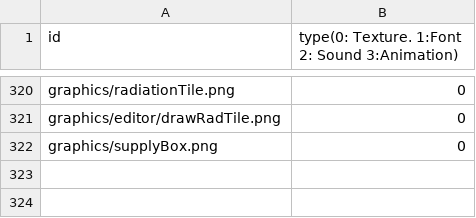
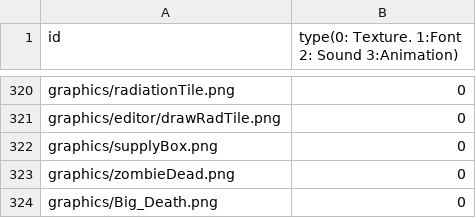
Before and after one commit to sesbat/Titanic, a CSV file: Island-bin/config/resources.csv, drawn as a sheet; only a part is shown, gaps mark what is left out.

Commit message:
보스 전리품, 몬스터 스포너 쫄몹 전리품

```diff
--- a/Island-bin/config/resources.csv
+++ b/Island-bin/config/resources.csv
@@ -322 +322,3 @@ graphics/editor/drawRadTile.png,0
 graphics/supplyBox.png,0
+graphics/zombieDead.png,0
+graphics/Big_Death.png,0
```
